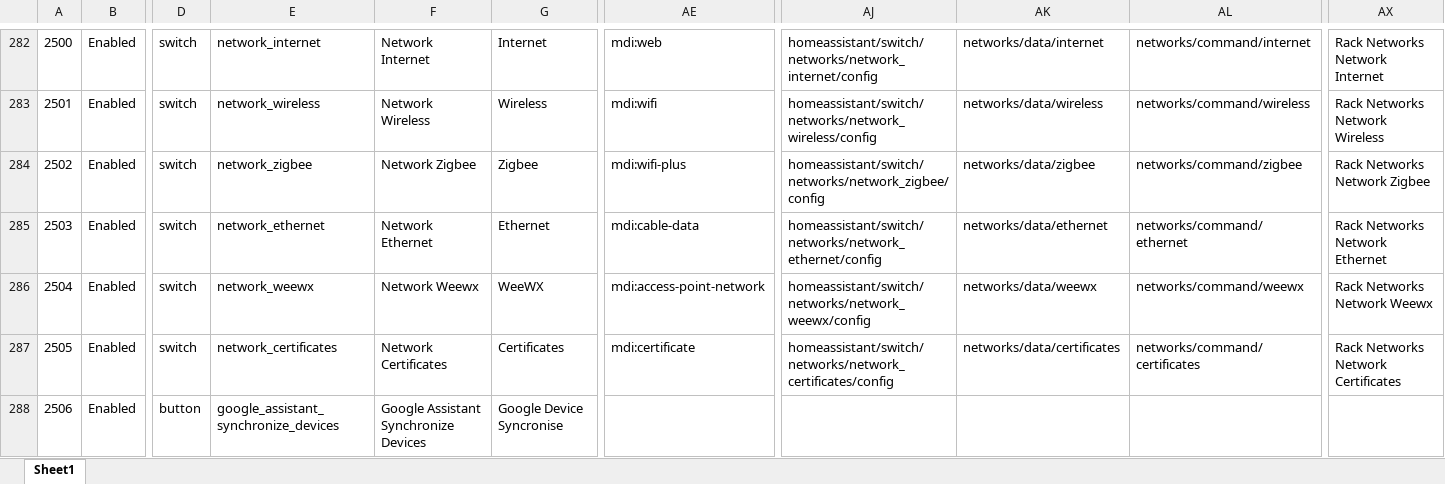
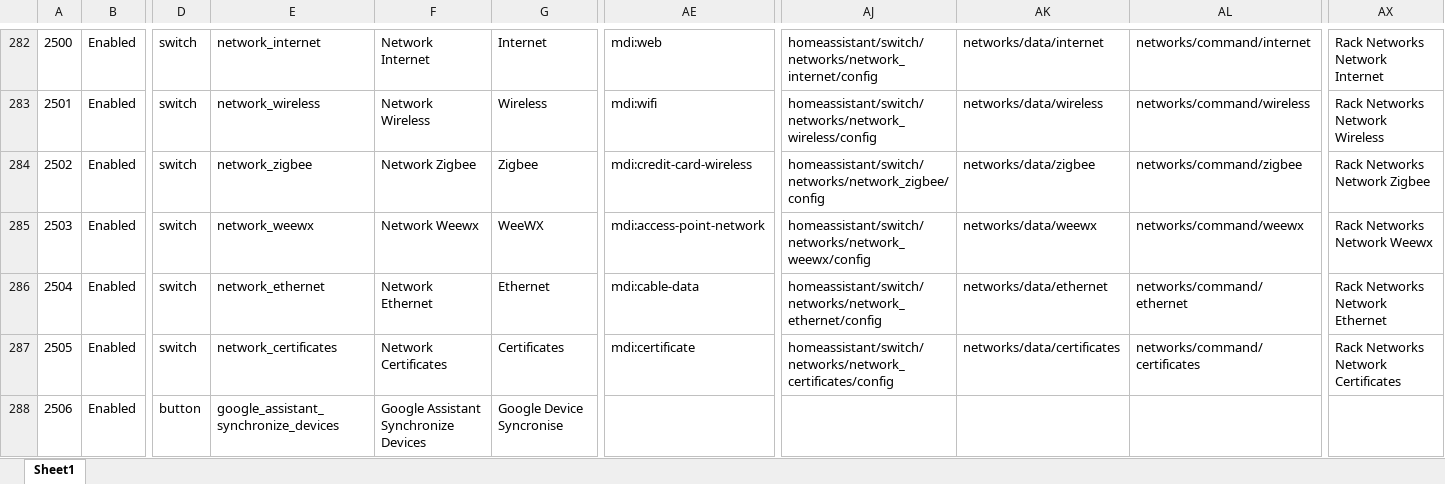
Before and after one commit to ggear/asystem, an Excel workbook: src/meg/homeassistant/src/build/resources/entity_metadata.xlsx, sheet Sheet1, drawn as a sheet; only a part is shown, gaps mark what is left out; values as stored, in another font and other column widths than the file's, no borders; table styles not drawn; the diff names each change by its address in the sheet, - before the commit and + after, or states it on an @@ line.

```diff
--- a/src/meg/homeassistant/src/build/resources/entity_metadata.xlsx (sheet Sheet1)
+++ b/src/meg/homeassistant/src/build/resources/entity_metadata.xlsx (sheet Sheet1)
-AE284: mdi:wifi-plus
+AE284: mdi:credit-card-wireless
-E285: network_ethernet
+E285: network_weewx
-F285: Network Ethernet
+F285: Network Weewx
-G285: Ethernet
+G285: WeeWX
-AE285: mdi:cable-data
+AE285: mdi:access-point-network
-AJ285: homeassistant/switch/networks/network_ethernet/config
+AJ285: homeassistant/switch/networks/network_weewx/config
-AK285: networks/data/ethernet
+AK285: networks/data/weewx
-AL285: networks/command/ethernet
+AL285: networks/command/weewx
-AX285: Rack Networks Network Ethernet
+AX285: Rack Networks Network Weewx
-E286: network_weewx
+E286: network_ethernet
-F286: Network Weewx
+F286: Network Ethernet
-G286: WeeWX
+G286: Ethernet
-AE286: mdi:access-point-network
+AE286: mdi:cable-data
-AJ286: homeassistant/switch/networks/network_weewx/config
+AJ286: homeassistant/switch/networks/network_ethernet/config
-AK286: networks/data/weewx
+AK286: networks/data/ethernet
-AL286: networks/command/weewx
+AL286: networks/command/ethernet
-AX286: Rack Networks Network Weewx
+AX286: Rack Networks Network Ethernet
```
Also changed, not shown: 4 other files.
